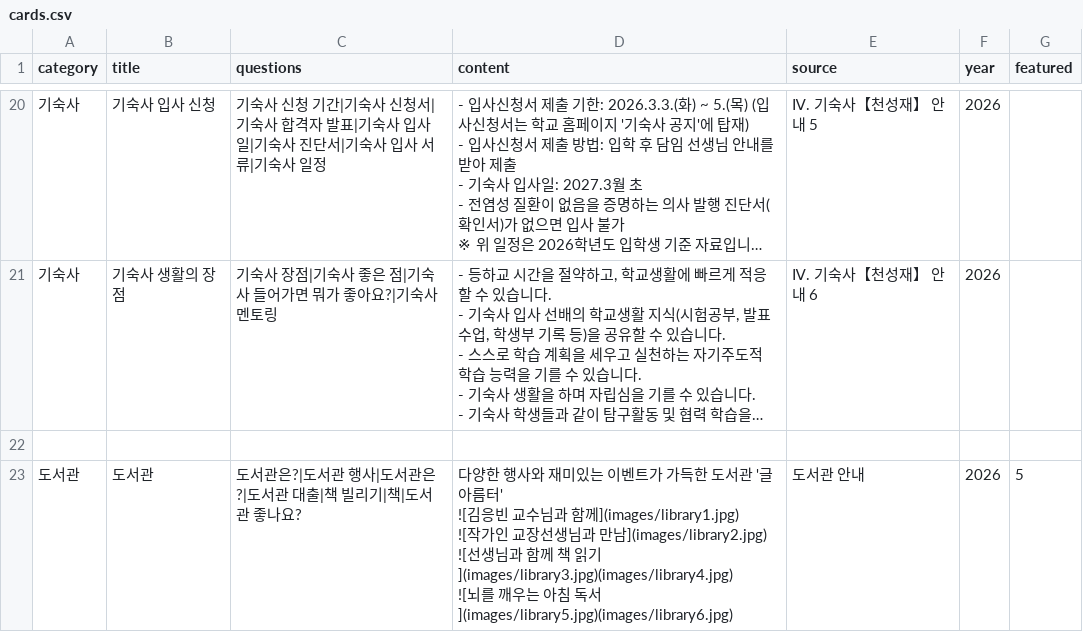
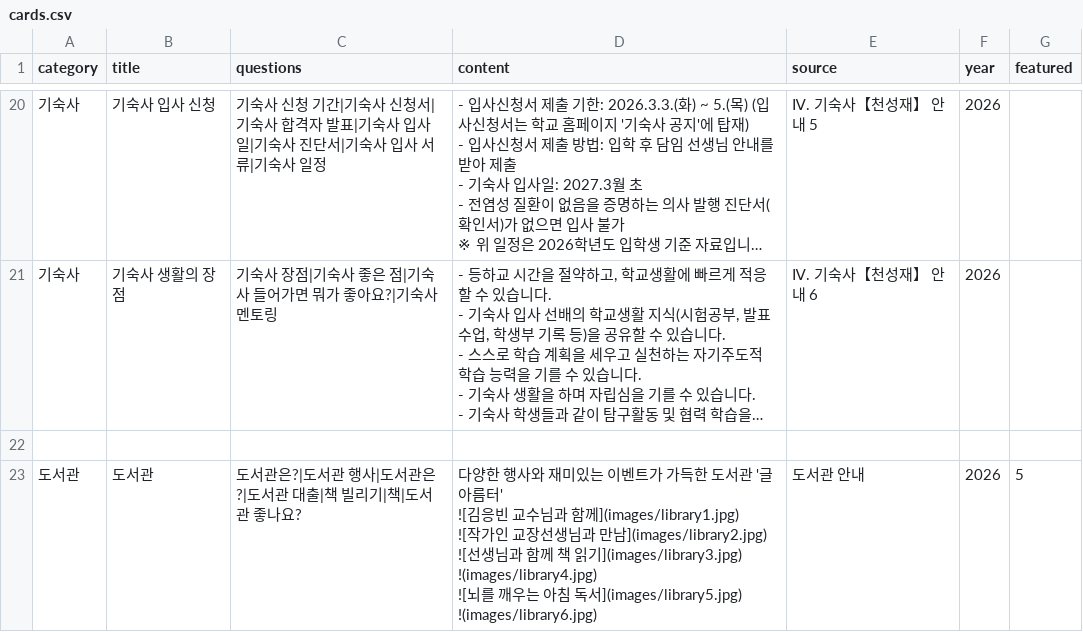
Before and after one commit to youngyong2-hash/yangsanGO, a CSV file: cards.csv, drawn as a sheet; only a part is shown, gaps mark what is left out; long unchanged cells end in ….

Commit message:
Update cards.csv

```diff
--- a/cards.csv
+++ b/cards.csv
@@ -93,7 +93,9 @@
 
-도서관,도서관,도서관은?|도서관 행사|도서관은?|도서관 대출|책 빌리기|책|도서관 좋나요?,"다양한 행사와 재미있는 이벤트가 가득한 도서관 '글아름터'
-![김응빈 교수님과 함께](images/library1.jpg)
-![작가인 교장선생님과 만남](images/library2.jpg)
-![선생님과 함께 책 읽기](images/library3.jpg)(images/library4.jpg)
-![뇌를 깨우는 아침 독서](images/library5.jpg)(images/library6.jpg)
-",도서관 안내, 2026,5
+도서관,도서관,도서관은?|도서관 행사|도서관은?|도서관 대출|책 빌리기|책|도서관 좋나요?,"다양한 행사와 재미있는 이벤트가 가득한 도서관 '글아름터'
+![김응빈 교수님과 함께](images/library1.jpg)
+![작가인 교장선생님과 만남](images/library2.jpg)
+![선생님과 함께 책 읽기](images/library3.jpg)
+!(images/library4.jpg)
+![뇌를 깨우는 아침 독서](images/library5.jpg)
+!(images/library6.jpg)
+",도서관 안내, 2026,5
```
